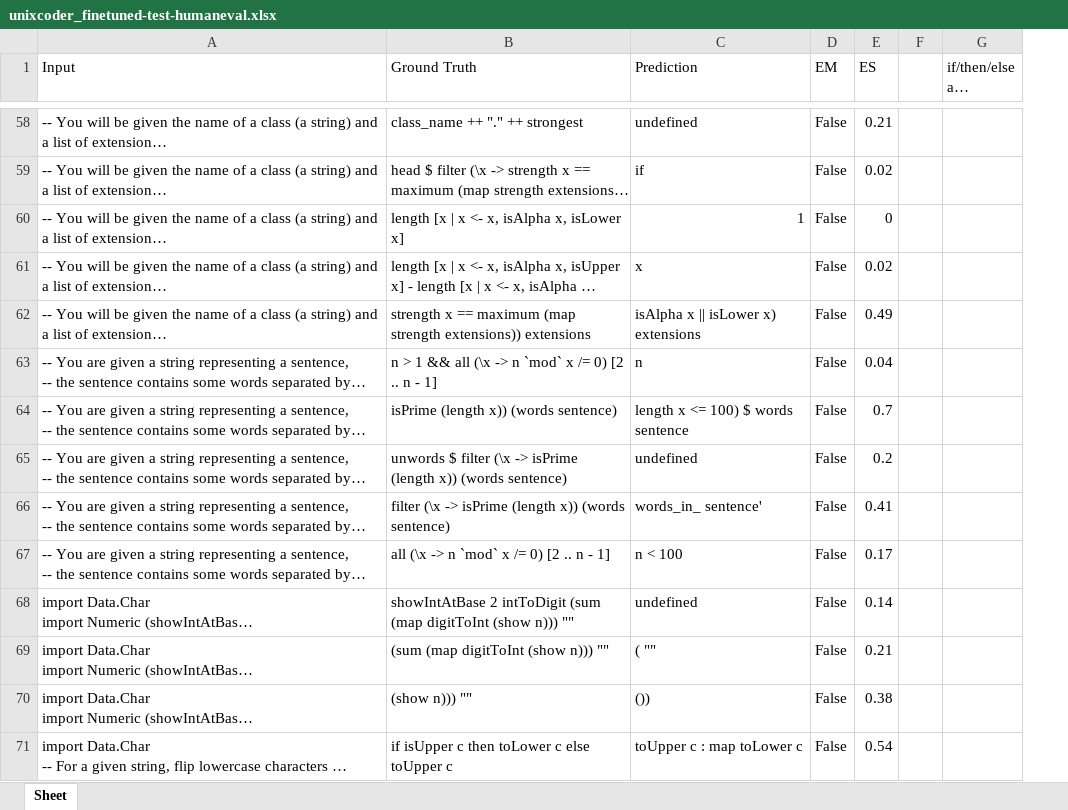
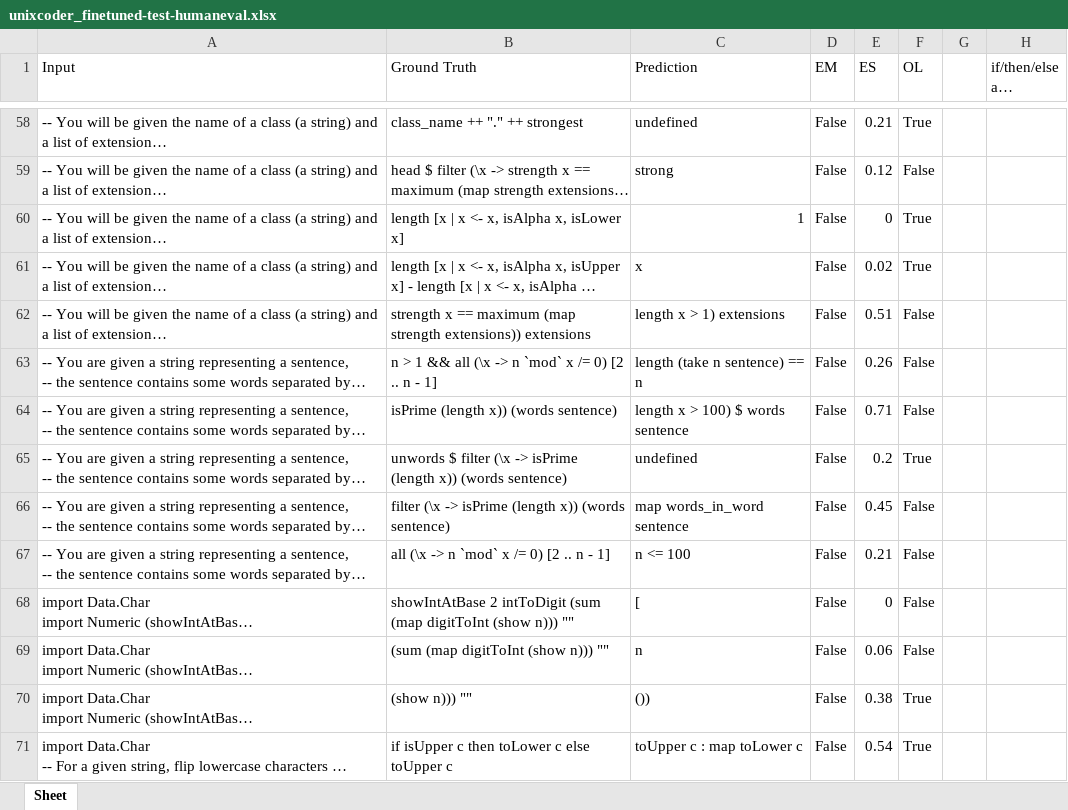
Before and after one commit to AISE-TUDelft/HaskellCCEval, an Excel workbook: models/evaluation/output/unixcoder_finetuned-test-humaneval.xlsx, sheet Sheet, drawn as a sheet; only a part is shown, gaps mark what is left out; long unchanged cells end in …; values as stored, in another font and other column widths than the file's, no cell formats; the diff covers the shown part only; the diff names each change by its address in the sheet, - before the commit and + after, or states it on an @@ line.

Commit message:
Generate annotation sheets

```diff
--- a/models/evaluation/output/unixcoder_finetuned-test-humaneval.xlsx (sheet Sheet)
+++ b/models/evaluation/output/unixcoder_finetuned-test-humaneval.xlsx (sheet Sheet)
+column F (OL), rows 58-71: True | False | True | True | False | False | False | True | False | False | False | False | True | True
-C59 (Prediction): if
+C59 (Prediction): strong
-E59 (ES): 0.02
+E59 (ES): 0.12
-C62 (Prediction): isAlpha x || isLower x) extensions
+C62 (Prediction): length x > 1) extensions
-E62 (ES): 0.49
+E62 (ES): 0.51
-C63 (Prediction): n
+C63 (Prediction): length (take n sentence) == n
-E63 (ES): 0.04
+E63 (ES): 0.26
-C64 (Prediction): length x <= 100) $ words sentence
+C64 (Prediction): length x > 100) $ words sentence
-E64 (ES): 0.7
+E64 (ES): 0.71
-C66 (Prediction): words_in_ sentence'
+C66 (Prediction): map words_in_word sentence
-E66 (ES): 0.41
+E66 (ES): 0.45
-C67 (Prediction): n < 100
+C67 (Prediction): n <= 100
-E67 (ES): 0.17
+E67 (ES): 0.21
-C68 (Prediction): undefined
+C68 (Prediction): [
-E68 (ES): 0.14
+E68 (ES): 0
-C69 (Prediction): ( ""
+C69 (Prediction): n
-E69 (ES): 0.21
+E69 (ES): 0.06
```
Also changed, not shown: 742 edited cells elsewhere in this sheet, cell formats, models/evaluation/output/codegpt_base-test-humaneval.xlsx, models/evaluation/output/codegpt_finetuned-test-humaneval.xlsx, 1 other file.
